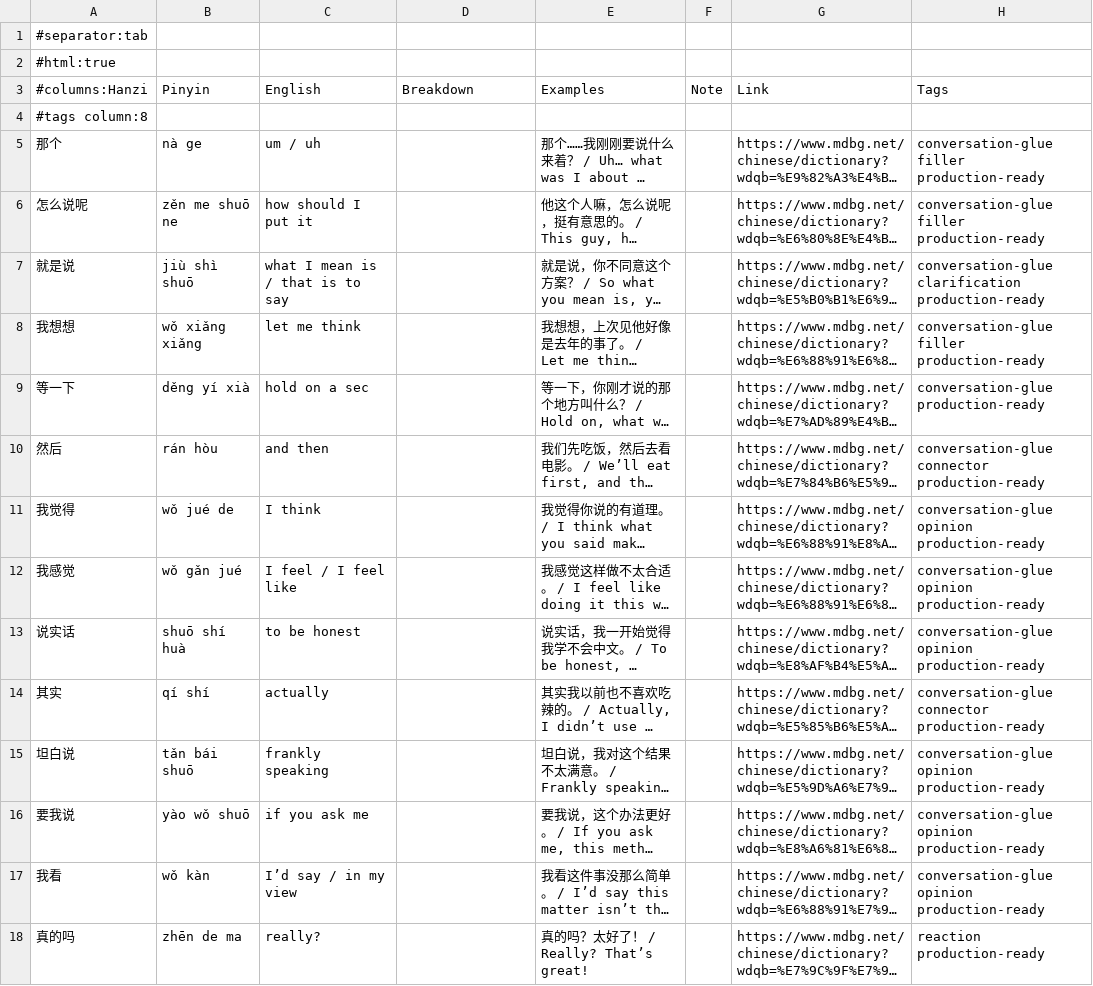
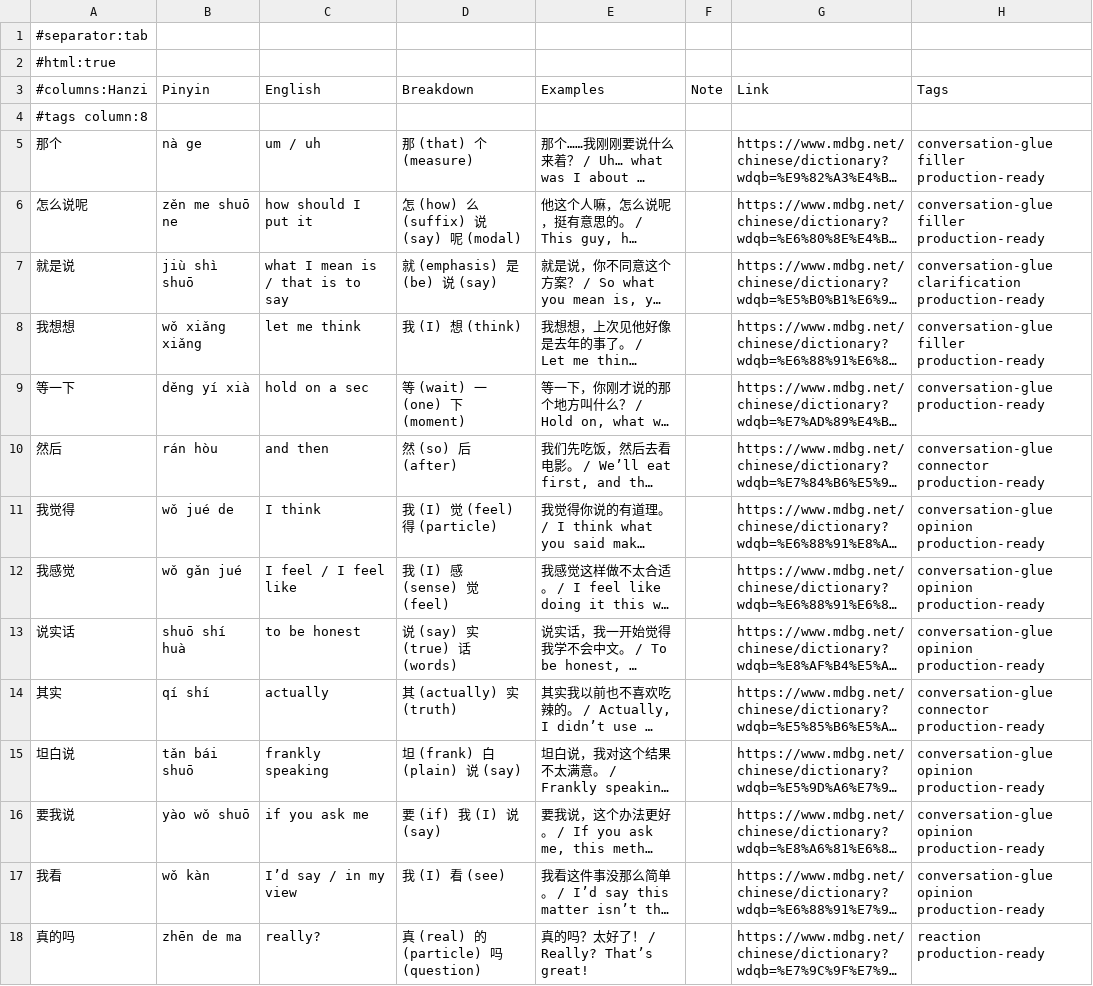
Before and after one commit to Hissal/anki-decks, a TSV file: Chinese_Core_Conversation.tsv, drawn as a sheet; only a part is shown; long unchanged cells end in …; the diff covers the shown part only; the diff names each change by its address in the sheet, - before the commit and + after, or states it on an @@ line.

Commit message:
feat: backfill Breakdown + Examples for all 218 rows
Fill the previously-empty Breakdown / Examples columns across every deck:

- Idioms (40 rows): three example sentences each, in the canonical
  `中文。 / English.<br>...` form. Generated to show the idiom used in
  modern, conversational contexts of varying registers. Breakdowns were
  already in place from the original idioms migration.
- Slang (20 rows): both Breakdown and Examples. Polysemy rule applied —
  e.g. `爪 (doing[dialect])` in the Sichuan `你爪子嘛`, `儿 (erhua)` in
  rhotic suffixes, `(particle)` for grammatical chars rather than forced
  content-word glosses.
- Core (158 rows): per-character Breakdown for every row. Context-correct
  meanings for polysemous chars (`长` in `土生土长` → "raised"; `就` in
  `就是说` → "emphasis"; `得` in `我觉得` / `你说得对` → "(particle)"; `了`
  perfective vs sentence-final distinguished; `地` adverbial vs literal
  earth).

Generated via three parallel sub-agents reading per-deck row dumps;
halfwidth `!` / `?` / `,` following CJK chars normalized to fullwidth
during apply. Add `scripts/apply_backfill.py` that ingests the per-deck
JSON output and writes only into rows whose target column is empty
(never overwrites). Add `.tmp/` to `.gitignore` (input/output JSON
scratch dir).

```diff
--- a/Chinese_Core_Conversation.tsv
+++ b/Chinese_Core_Conversation.tsv
-D5: (empty)
+D5: 那 (that) 个 (measure)
-D6: (empty)
+D6: 怎 (how) 么 (suffix) 说 (say) 呢 (modal)
-D7: (empty)
+D7: 就 (emphasis) 是 (be) 说 (say)
-D8: (empty)
+D8: 我 (I) 想 (think)
-D9: (empty)
+D9: 等 (wait) 一 (one) 下 (moment)
-D10: (empty)
+D10: 然 (so) 后 (after)
-D11: (empty)
+D11: 我 (I) 觉 (feel) 得 (particle)
-D12: (empty)
+D12: 我 (I) 感 (sense) 觉 (feel)
-D13: (empty)
+D13: 说 (say) 实 (true) 话 (words)
-D14: (empty)
+D14: 其 (actually) 实 (truth)
-D15: (empty)
+D15: 坦 (frank) 白 (plain) 说 (say)
-D16: (empty)
+D16: 要 (if) 我 (I) 说 (say)
-D17: (empty)
+D17: 我 (I) 看 (see)
-D18: (empty)
+D18: 真 (real) 的 (particle) 吗 (question)
```
Also changed, not shown: 144 edited cells elsewhere in this file, Chinese_Slang_Dialect_Flavor.tsv, 3 other files.
